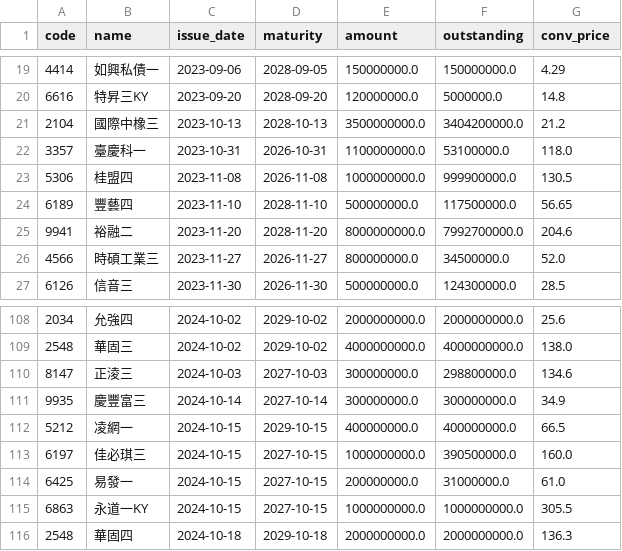
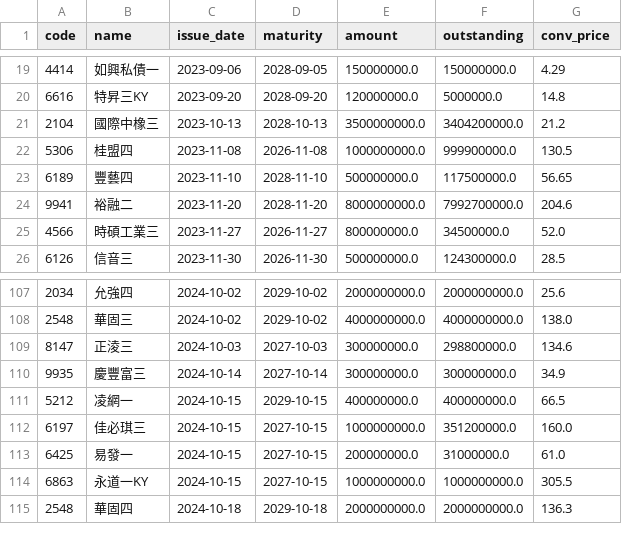
Before and after one commit to gelu27/Stock-lab, a CSV file: data/cb.csv, drawn as a sheet; only a part is shown, gaps mark what is left out.

```diff
--- a/data/cb.csv
+++ b/data/cb.csv
@@ -21,3 +21,2 @@ code,name,issue_date,maturity,amount,outstanding,conv_price
 2104,國際中橡三,2023-10-13,2028-10-13,3500000000.0,3404200000.0,21.2
-3357,臺慶科一,2023-10-31,2026-10-31,1100000000.0,53100000.0,118.0
 5306,桂盟四,2023-11-08,2026-11-08,1000000000.0,999900000.0,130.5
@@ -112,3 +111,3 @@ code,name,issue_date,maturity,amount,outstanding,conv_price
 5212,凌網一,2024-10-15,2029-10-15,400000000.0,400000000.0,66.5
-6197,佳必琪三,2024-10-15,2027-10-15,1000000000.0,390500000.0,160.0
+6197,佳必琪三,2024-10-15,2027-10-15,1000000000.0,351200000.0,160.0
 6425,易發一,2024-10-15,2027-10-15,200000000.0,31000000.0,61.0
```
Also changed, not shown: data/buyback.csv, data/company_profile.csv, 19 other files.
